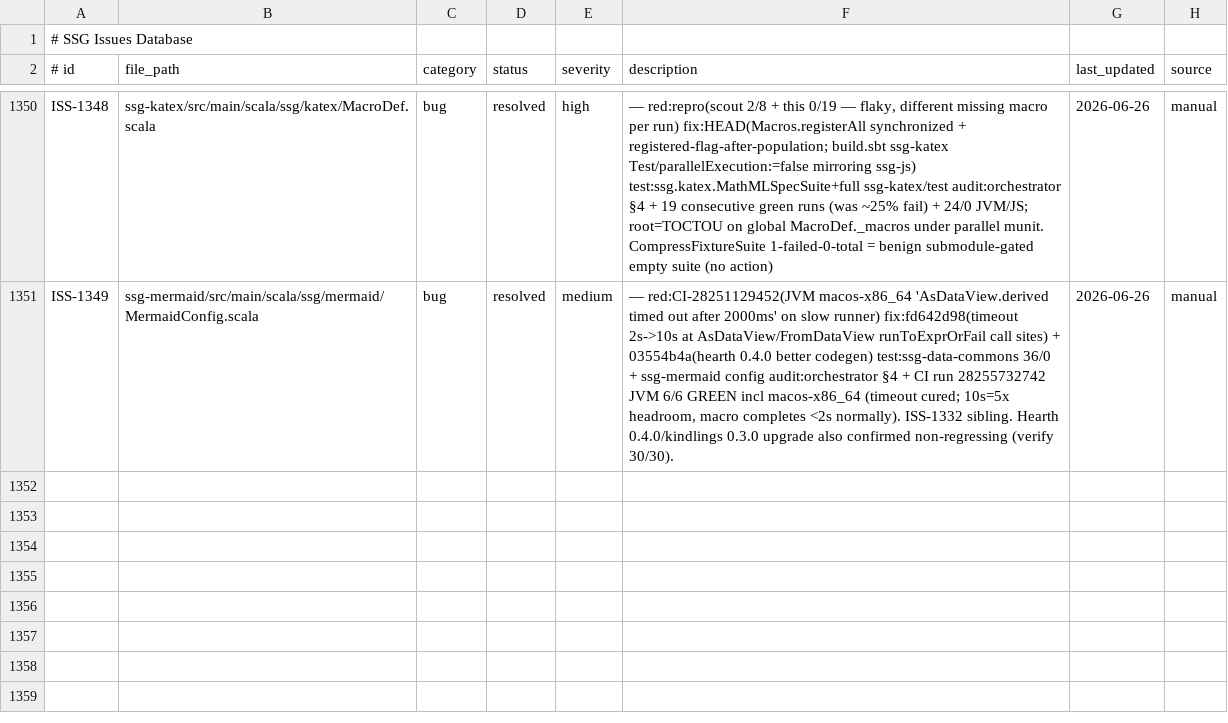
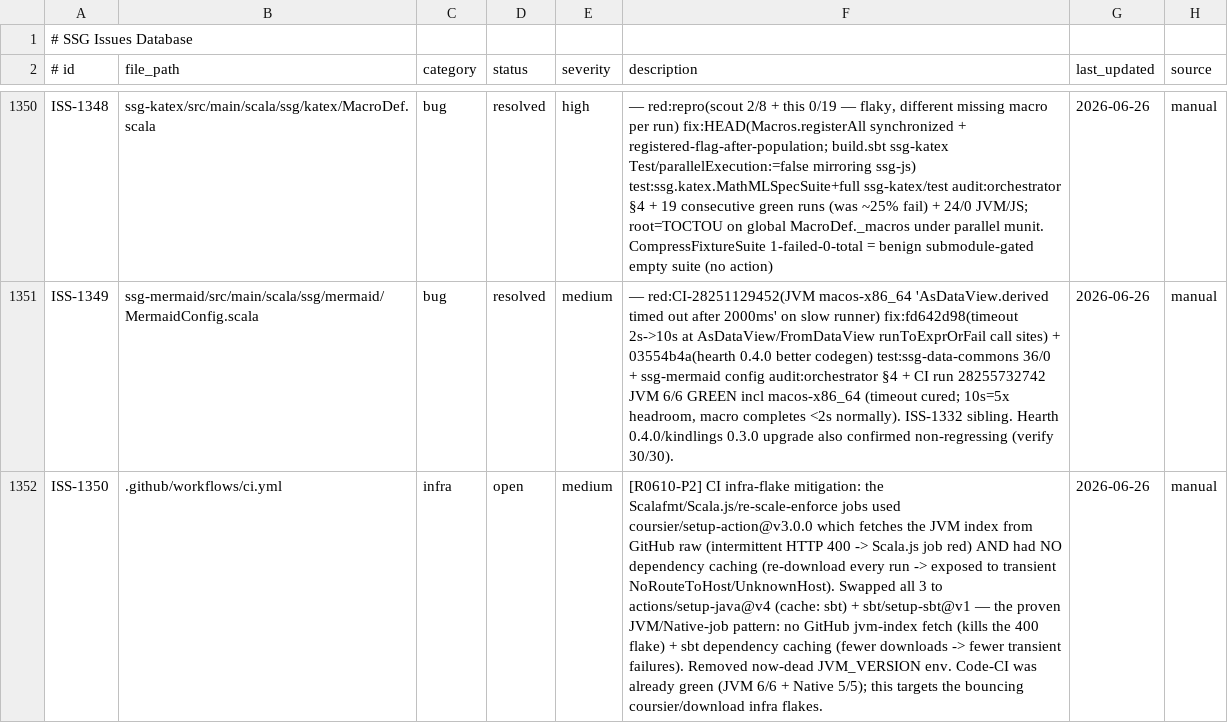
Before and after one commit to kubuszok/ssg, a TSV file: .rescale/data/issues.tsv, drawn as a sheet; only a part is shown, gaps mark what is left out; the diff names each change by its address in the sheet, - before the commit and + after, or states it on an @@ line.

Commit message:
ci: swap coursier/setup-action -> setup-java+setup-sbt with caching (ISS-1350)
The Scalafmt/Scala.js/re-scale-enforce jobs used coursier/setup-action, which
fetches the JVM index from GitHub raw (intermittent HTTP 400 — bounced the
Scala.js job red) and cached no dependencies (re-download every run, exposed to
transient NoRouteToHost/UnknownHost). Swap all 3 to the proven JVM/Native-job
setup: actions/setup-java@v4 (cache: sbt) + sbt/setup-sbt@v1 — no GitHub
jvm-index fetch + dependency caching. Remove now-dead JVM_VERSION env. Mitigates
the CI-runner network flakiness; code-CI was already green (JVM 6/6 + Native 5/5).

```diff
--- a/.rescale/data/issues.tsv
+++ b/.rescale/data/issues.tsv
+row 1352: ISS-1350 | .github/workflows/ci.yml | infra | open | medium | [R0610-P2] CI infra-flake mitigation: the Scalafmt/Scala.js/re-scale-enforce jobs used coursier/setup-action@v3.0.0 which fetches the JVM index from GitHub raw (intermittent HTTP 400 -> Scala.js job red) AND had NO dependency caching (re-download every run -> exposed to transient NoRouteToHost/UnknownHost). Swapped all 3 to actions/setup-java@v4 (cache: sbt) + sbt/setup-sbt@v1 — the proven JVM/Native-job pattern: no GitHub jvm-index fetch (kills the 400 flake) + sbt dependency caching (fewer downloads -> fewer transient failures). Removed now-dead JVM_VERSION env. Code-CI was already green (JVM 6/6 + Native 5/5); this targets the bouncing coursier/download infra flakes. | 2026-06-26 | manual
```
Also changed, not shown: 1 other file.
